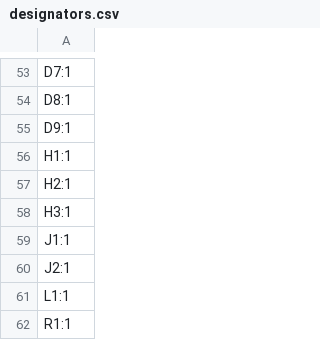
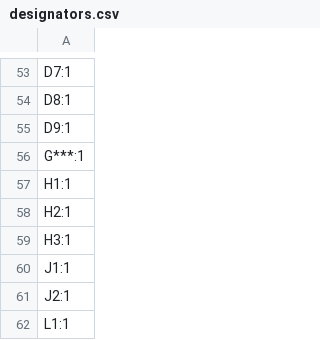
Before and after one commit to rowr111/triangel, a CSV file: hardware/triangle/production/designators.csv, drawn as a sheet; only a part is shown, gaps mark what is left out; the shorter side is filled out with more unchanged rows; the diff names each change by its address in the sheet, - before the commit and + after, or states it on an @@ line.

Commit message:
triangle tiles v3

```diff
--- a/hardware/triangle/production/designators.csv
+++ b/hardware/triangle/production/designators.csv
+row 56: G***:1
```
Also changed, not shown: 8 other files.
